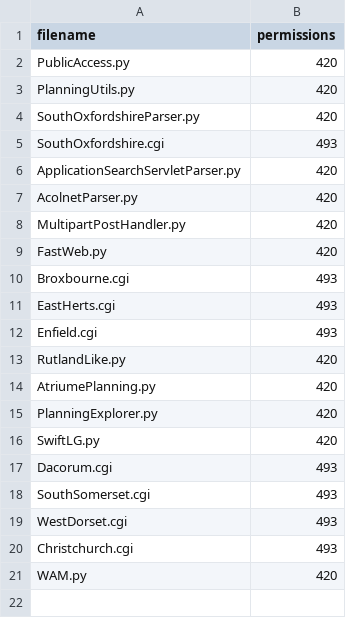
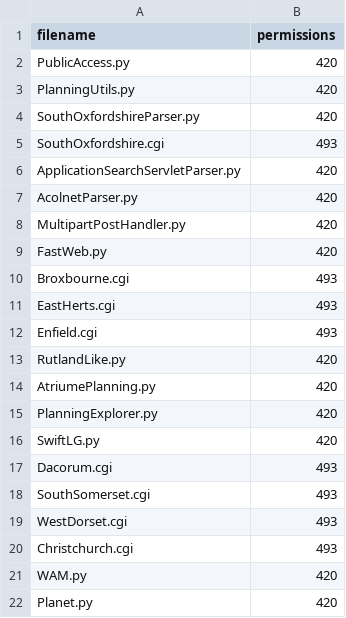
Before and after one commit to richardkeen/planningalerts, a CSV file: python_scrapers/OtherFilesToCopy.csv, drawn as a sheet; the diff names each change by its address in the sheet, - before the commit and + after, or states it on an @@ line.

```diff
--- a/python_scrapers/OtherFilesToCopy.csv
+++ b/python_scrapers/OtherFilesToCopy.csv
+row 22: Planet.py | 420
```
Also changed, not shown: python_scrapers/SitesToGenerate.csv, 1 other file.
